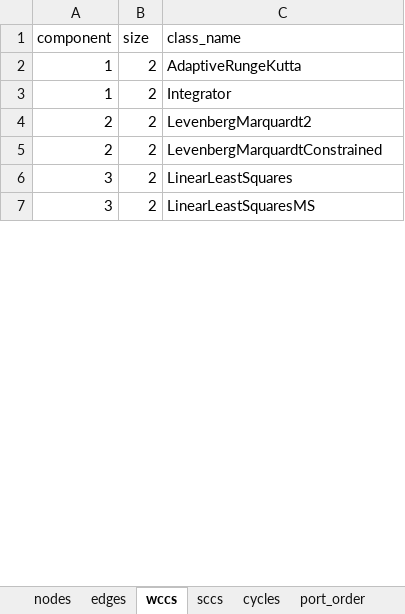
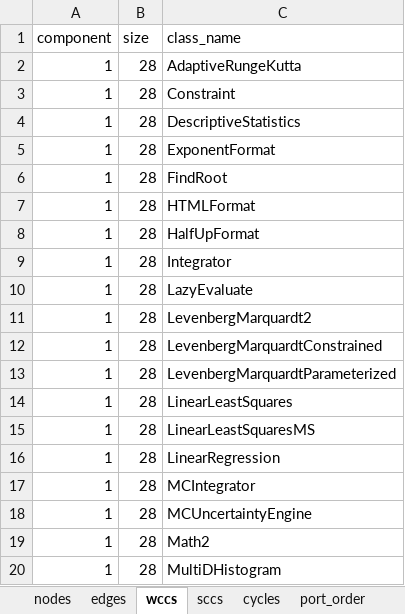
Before and after one commit to mted1921/PyEPQ, an Excel workbook: tools/reports/Utility.xlsx, sheet wccs, drawn as a sheet; only a part is shown; values as stored, in another font and other column widths than the file's, no borders; addresses are those after the commit; the diff covers the shown part only; the diff names each change by its address in the sheet, - before the commit and + after, or states it on an @@ line.

Commit message:
Conversion Prompt Changes and Utility Conversions
CONVERSION_GUIDE Iteration through files:
 FindRoot, HalfUpFormat, UtilException, AdaptiveRangeKutta.

```diff
--- a/tools/reports/Utility.xlsx (sheet wccs)
+++ b/tools/reports/Utility.xlsx (sheet wccs)
-B2 (size): 2
+B2 (size): 28
+row 3: 1 | 28 | Constraint
+row 4: 1 | 28 | DescriptiveStatistics
+row 5: 1 | 28 | ExponentFormat
+row 6: 1 | 28 | FindRoot
+row 7: 1 | 28 | HTMLFormat
+row 8: 1 | 28 | HalfUpFormat
-B9 (size): 2
+B9 (size): 28
+row 10: 1 | 28 | LazyEvaluate
-A11:A12 (component): 2
+A11:A12 (component): 1
-B11:B12 (size): 2
+B11:B12 (size): 28
+row 13: 1 | 28 | LevenbergMarquardtParameterized
-A14:A15 (component): 3
+A14:A15 (component): 1
-B14:B15 (size): 2
+B14:B15 (size): 28
+row 16: 1 | 28 | LinearRegression
+row 17: 1 | 28 | MCIntegrator
+row 18: 1 | 28 | MCUncertaintyEngine
+row 19: 1 | 28 | Math2
+row 20: 1 | 28 | MultiDHistogram
```
Also changed, not shown: 9 added rows, 22 removed rows and 16 edited cells elsewhere in this sheet, sheet edges, sheet nodes, sheet port_order, sheet sccs, 39 other files.
